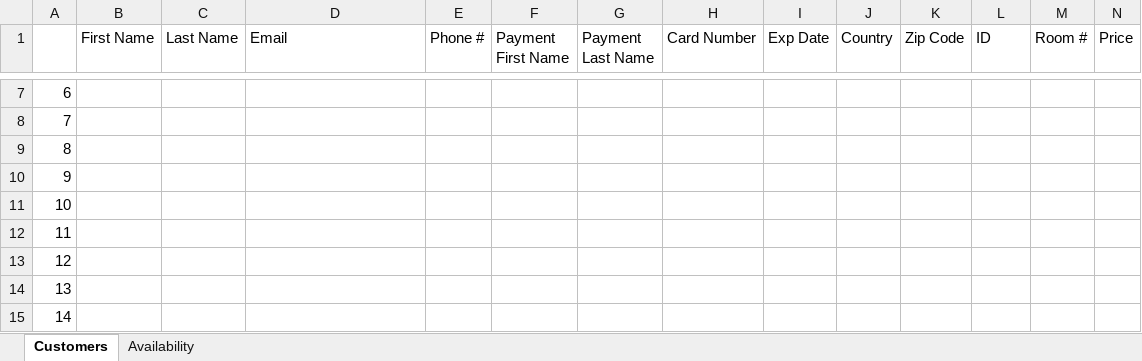
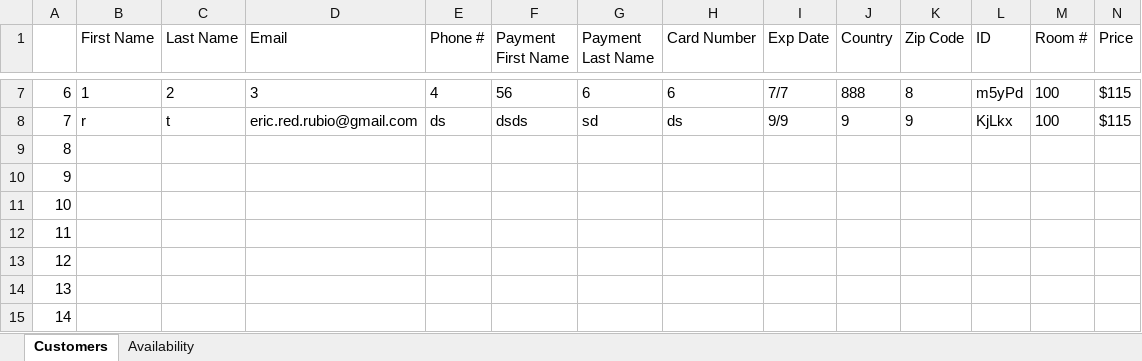
Before and after one commit to josegodinez25/Bit-by-Bit, an Excel workbook: HotelProject/Hotel Project.xlsx, sheet Customers, drawn as a sheet; only a part is shown, gaps mark what is left out; values as stored, in another font and other column widths than the file's, no borders; the diff covers the shown part only; the diff names each change by its address in the sheet, - before the commit and + after, or states it on an @@ line.

```diff
--- a/HotelProject/Hotel Project.xlsx (sheet Customers)
+++ b/HotelProject/Hotel Project.xlsx (sheet Customers)
-B7 (First Name): (empty)
+B7 (First Name): 1
-C7 (Last Name): (empty)
+C7 (Last Name): 2
-D7 (Email): (empty)
+D7 (Email): 3
-E7 (Phone #): (empty)
+E7 (Phone #): 4
-F7 (Payment First Name): (empty)
+F7 (Payment First Name): 56
-G7 (Payment Last Name): (empty)
+G7 (Payment Last Name): 6
-H7 (Card Number): (empty)
+H7 (Card Number): 6
-I7 (Exp Date): (empty)
+I7 (Exp Date): 7/7
-J7 (Country): (empty)
+J7 (Country): 888
-K7 (Zip Code): (empty)
+K7 (Zip Code): 8
-L7 (ID): (empty)
+L7 (ID): m5yPd
-M7:M8 (Room #): (empty)
+M7:M8 (Room #): 100
-N7:N8 (Price): (empty)
+N7:N8 (Price): $115
-B8 (First Name): (empty)
+B8 (First Name): r
-C8 (Last Name): (empty)
+C8 (Last Name): t
-D8 (Email): (empty)
+D8 (Email): eric.red.rubio@gmail.com
-E8 (Phone #): (empty)
+E8 (Phone #): ds
-F8 (Payment First Name): (empty)
+F8 (Payment First Name): dsds
-G8 (Payment Last Name): (empty)
+G8 (Payment Last Name): sd
-H8 (Card Number): (empty)
+H8 (Card Number): ds
-I8 (Exp Date): (empty)
+I8 (Exp Date): 9/9
-J8 (Country): (empty)
+J8 (Country): 9
-K8 (Zip Code): (empty)
+K8 (Zip Code): 9
-L8 (ID): (empty)
+L8 (ID): KjLkx
```
Also changed, not shown: 34 edited cells elsewhere in this sheet, sheet Availability, 9 other files.
